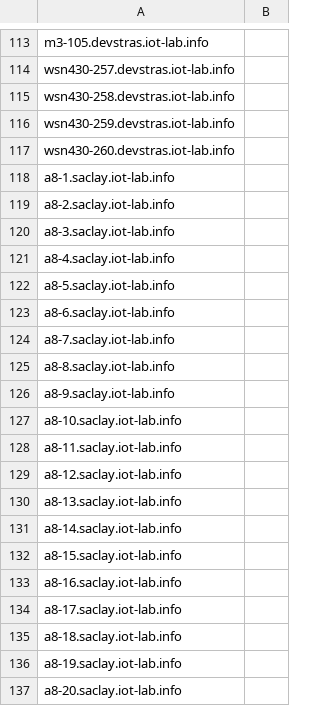
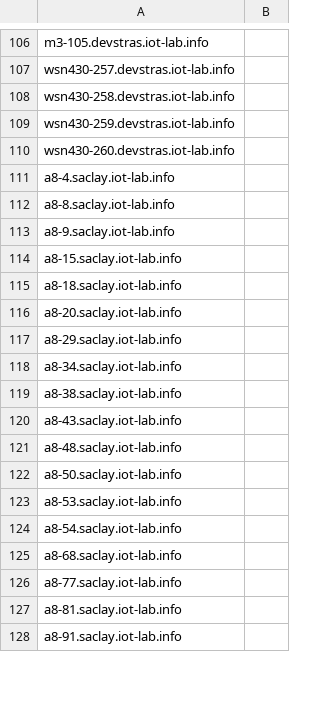
Before and after one commit to iot-lab/iot-lab, a CSV file: tools_and_scripts/platform_uids_scripts/dev/uid_cmp_no_data.csv, drawn as a sheet; only a part is shown, gaps mark what is left out; the shorter side is filled out with more unchanged rows; the diff covers the shown part only; the diff names each change by its address in the sheet, - before the commit and + after, or states it on an @@ line.

```diff
--- a/tools_and_scripts/platform_uids_scripts/dev/uid_cmp_no_data.csv
+++ b/tools_and_scripts/platform_uids_scripts/dev/uid_cmp_no_data.csv
-row 118: a8-1.saclay.iot-lab.info
-row 119: a8-2.saclay.iot-lab.info
-row 120: a8-3.saclay.iot-lab.info
-row 122: a8-5.saclay.iot-lab.info
-row 123: a8-6.saclay.iot-lab.info
-row 124: a8-7.saclay.iot-lab.info
-row 127: a8-10.saclay.iot-lab.info
-row 128: a8-11.saclay.iot-lab.info
-row 129: a8-12.saclay.iot-lab.info
-row 130: a8-13.saclay.iot-lab.info
-row 131: a8-14.saclay.iot-lab.info
-row 133: a8-16.saclay.iot-lab.info
-row 134: a8-17.saclay.iot-lab.info
-row 136: a8-19.saclay.iot-lab.info
```
Also changed, not shown: 148 removed rows elsewhere in this file, tools_and_scripts/platform_uids_scripts/dev/uid_cmp_ok.csv, 2 other files.
